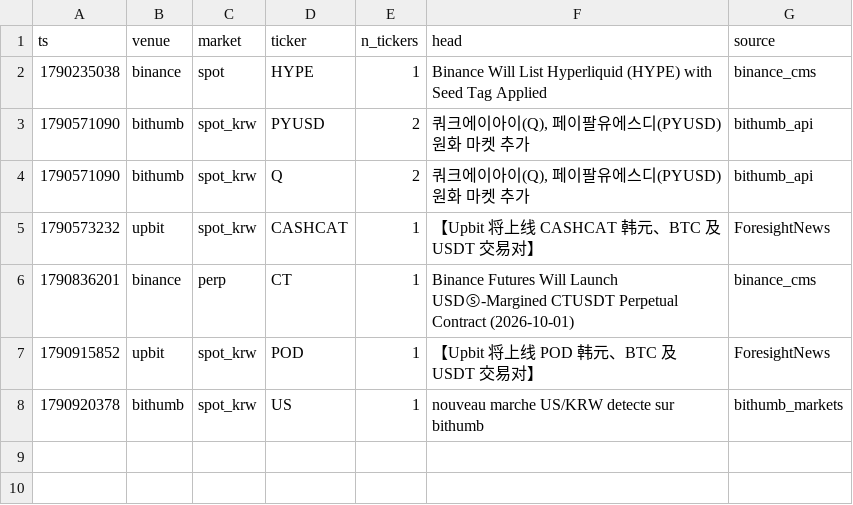
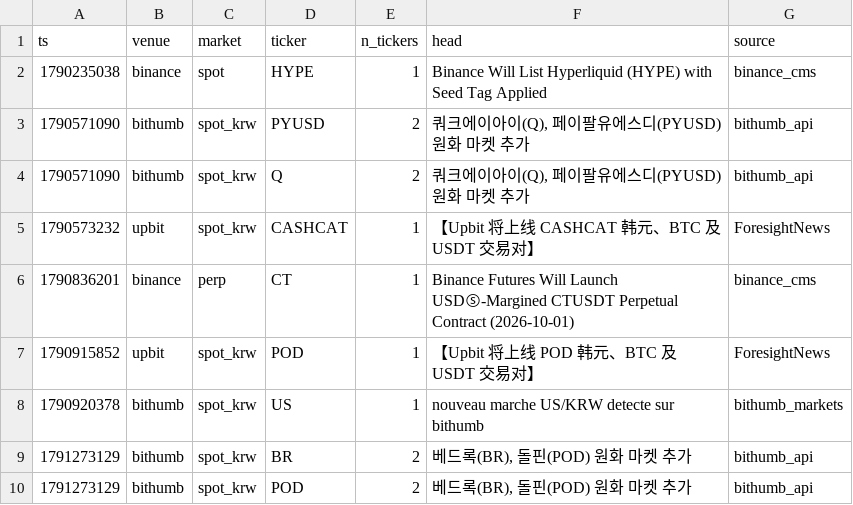
Before and after one commit to UdyrPerson/listing-live, a CSV file: live/announcements.csv, drawn as a sheet; the diff names each change by its address in the sheet, - before the commit and + after, or states it on an @@ line.

```diff
--- a/live/announcements.csv
+++ b/live/announcements.csv
+row 9: 1791273129 | bithumb | spot_krw | BR | 2 | 베드록(BR), 돌핀(POD) 원화 마켓 추가 | bithumb_api
+row 10: 1791273129 | bithumb | spot_krw | POD | 2 | 베드록(BR), 돌핀(POD) 원화 마켓 추가 | bithumb_api
```
Also changed, not shown: live/equity.csv, live/journal.csv, 3 other files.
